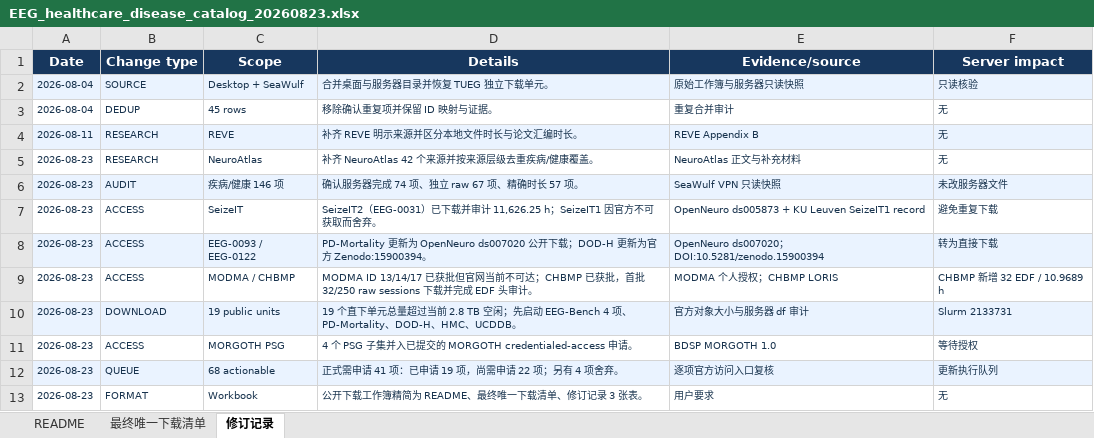
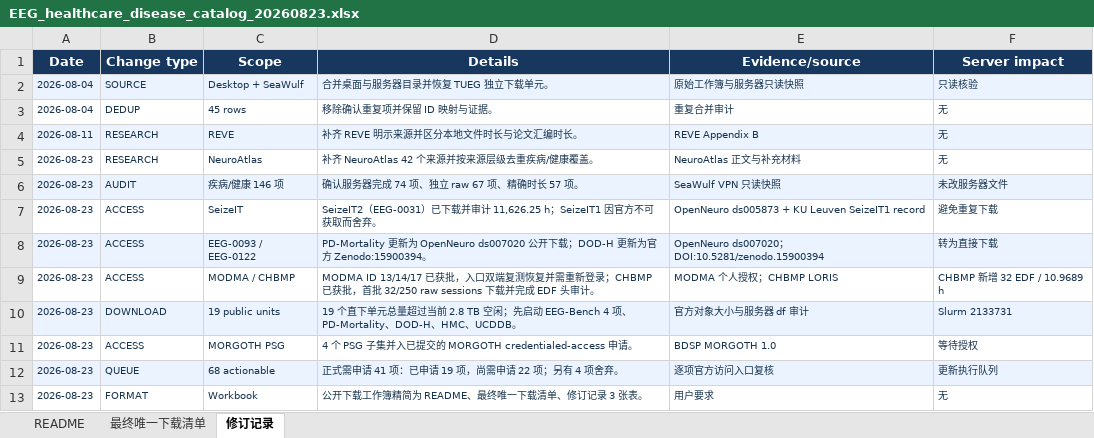
Before and after one commit to Townzc/Big-EEG-Data, an Excel workbook: EEG_healthcare_disease_catalog_20260823.xlsx, sheet 修订记录, drawn as a sheet; values as stored, in another font and other column widths than the file's, no borders; table styles not drawn; the diff names each change by its address in the sheet, - before the commit and + after, or states it on an @@ line.

```diff
--- a/EEG_healthcare_disease_catalog_20260823.xlsx (sheet 修订记录)
+++ b/EEG_healthcare_disease_catalog_20260823.xlsx (sheet 修订记录)
-D9 (Details): …13/14/17 已获批但官网当前不可达；CHBMP 已获…
+D9 (Details): …13/14/17 已获批，入口双端复测恢复并需重新登录；CHBMP 已获…
```
Also changed, not shown: sheet README, public/EEG_healthcare_disease_catalog_20260823.xlsx, 5 other files.
